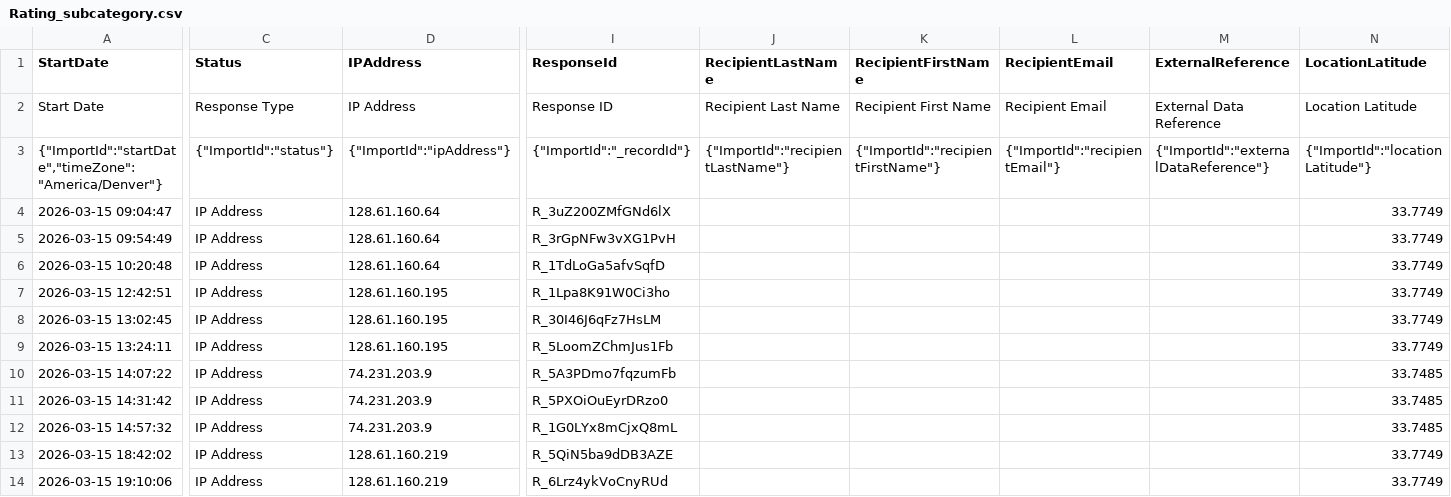
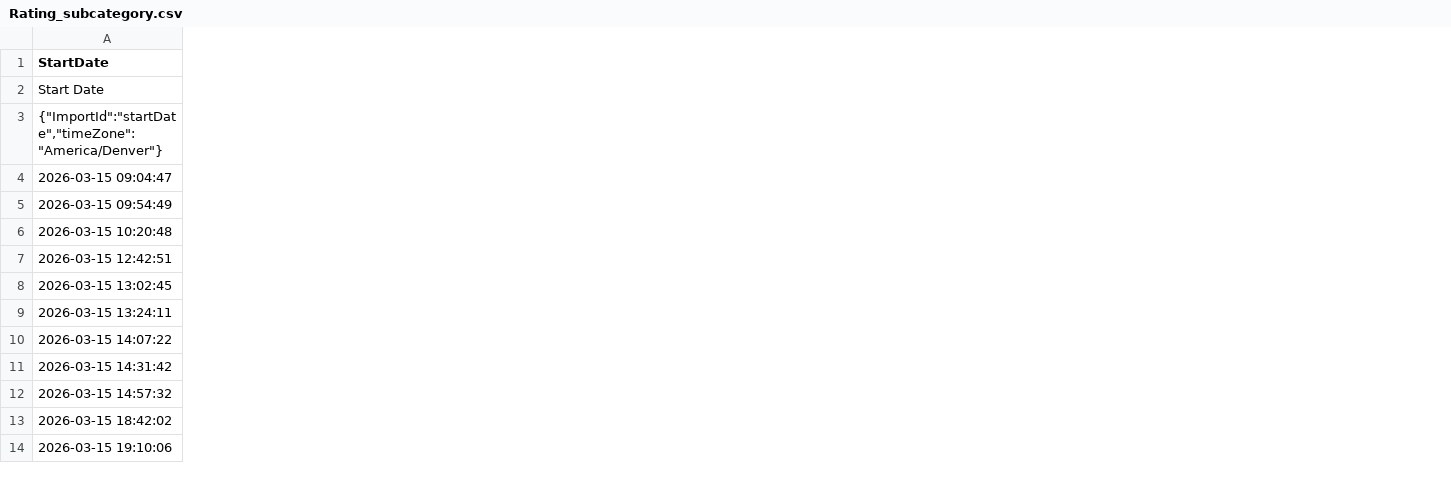
Before and after one commit to yxlin02/HCICarSim, a CSV file: Data/phaseI/Rating_subcategory.csv, drawn as a sheet; only a part is shown, gaps mark what is left out; the diff covers the shown part only; the diff names each change by its address in the sheet, - before the commit and + after, or states it on an @@ line.

Commit message:
anonymize data

```diff
--- a/Data/phaseI/Rating_subcategory.csv
+++ b/Data/phaseI/Rating_subcategory.csv
-column C (Status), rows 2-14: Response Type | {"ImportId":"status"} | IP Address | IP Address | IP Address | IP Address | IP Address | IP Address | IP Address | IP Address | IP Address | IP Address | IP Address
-column D (IPAddress), rows 2-14: IP Address | {"ImportId":"ipAddress"} | 128.61.160.64 | 128.61.160.64 | 128.61.160.64 | 128.61.160.195 | 128.61.160.195 | 128.61.160.195 | 74.231.203.9 | 74.231.203.9 | 74.231.203.9 | 128.61.160.219 | 128.61.160.219
-column I (ResponseId), rows 2-14: Response ID | {"ImportId":"_recordId"} | R_3uZ200ZMfGNd6lX | R_3rGpNFw3vXG1PvH | R_1TdLoGa5afvSqfD | R_1Lpa8K91W0Ci3ho | R_30I46J6qFz7HsLM | R_5LoomZChmJus1Fb | R_5A3PDmo7fqzumFb | R_5PXOiOuEyrDRzo0 | R_1G0LYx8mCjxQ8mL | R_5QiN5ba9dDB3AZE | R_6Lrz4ykVoCnyRUd
-column J (RecipientLastName), rows 2-3: Recipient Last Name | {"ImportId":"recipientLastName"}
-column K (RecipientFirstName), rows 2-3: Recipient First Name | {"ImportId":"recipientFirstName"}
-column L (RecipientEmail), rows 2-3: Recipient Email | {"ImportId":"recipientEmail"}
-column M (ExternalReference), rows 2-3: External Data Reference | {"ImportId":"externalDataReference"}
-column N (LocationLatitude), rows 2-14: Location Latitude | {"ImportId":"locationLatitude"} | 33.7749 | 33.7749 | 33.7749 | 33.7749 | 33.7749 | 33.7749 | 33.7485 | 33.7485 | 33.7485 | 33.7749 | 33.7749
```
Also changed, not shown: 1 removed column elsewhere in this file, Data/demographics.csv, Data/phaseI/OverallSatisfaction.csv, 7 other files.
